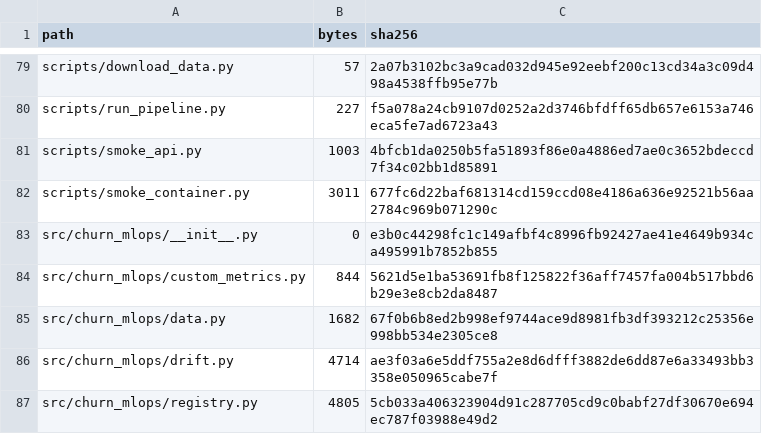
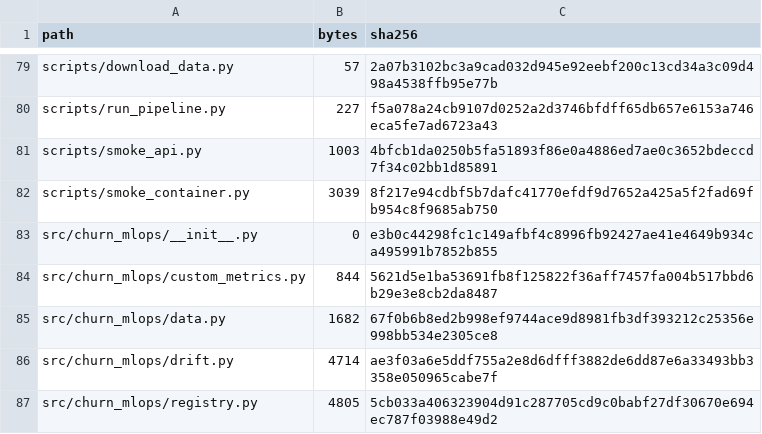
Before and after one commit to shkroyas/w17-trackA-churn-mlops, a TSV file: docs/deliverable-manifest.tsv, drawn as a sheet; only a part is shown, gaps mark what is left out.

```diff
--- a/docs/deliverable-manifest.tsv
+++ b/docs/deliverable-manifest.tsv
@@ -81,3 +81,3 @@ scripts/run_pipeline.py	227	f5a078a24cb9107d0252a2d3746bfdff65db657e6153a746eca5
 scripts/smoke_api.py	1003	4bfcb1da0250b5fa51893f86e0a4886ed7ae0c3652bdeccd7f34c02bb1d85891
-scripts/smoke_container.py	3011	677fc6d22baf681314cd159ccd08e4186a636e92521b56aa2784c969b071290c
+scripts/smoke_container.py	3039	8f217e94cdbf5b7dafc41770efdf9d7652a425a5f2fad69fb954c8f9685ab750
 src/churn_mlops/__init__.py	0	e3b0c44298fc1c149afbf4c8996fb92427ae41e4649b934ca495991b7852b855
```
Also changed, not shown: 1 other file.
